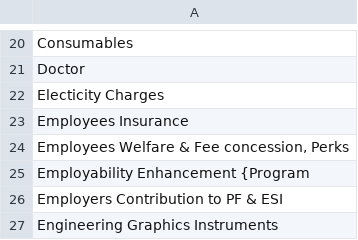
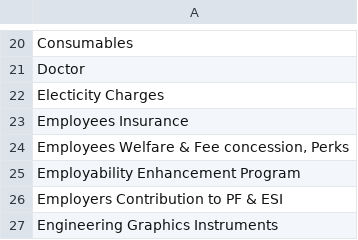
Before and after one commit to ganesaperumal03/E-approval_system, a CSV file: category.csv, drawn as a sheet; only a part is shown, gaps mark what is left out.

```diff
--- a/category.csv
+++ b/category.csv
@@ -24,3 +24,3 @@ Employees Insurance
 "Employees Welfare & Fee concession, Perks"
-Employability Enhancement {Program
+Employability Enhancement Program
 Employers Contribution to PF & ESI
```
Also changed, not shown: 2 other files.
